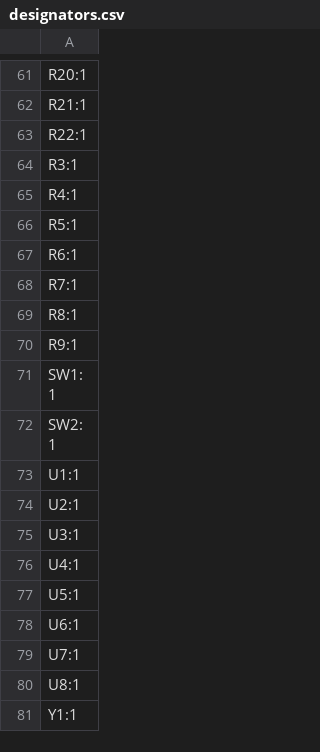
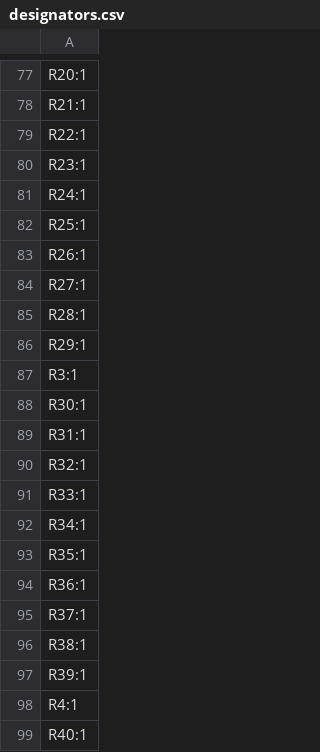
Before and after one commit to MaverickUK/HDDSynthPro, a CSV file: hardware/production/designators.csv, drawn as a sheet; only a part is shown, gaps mark what is left out; the shorter side is filled out with more unchanged rows; the diff covers the shown part only.

```diff
--- a/hardware/production/designators.csv
+++ b/hardware/production/designators.csv
@@ -63,3 +79,21 @@ R21:1
 R22:1
+R23:1
+R24:1
+R25:1
+R26:1
+R27:1
+R28:1
+R29:1
 R3:1
+R30:1
+R31:1
+R32:1
+R33:1
+R34:1
+R35:1
+R36:1
+R37:1
+R38:1
+R39:1
 R4:1
+R40:1
```
Also changed, not shown: 30 added rows elsewhere in this file, hardware/production/bom.csv, hardware/production/positions.csv, 13 other files.
